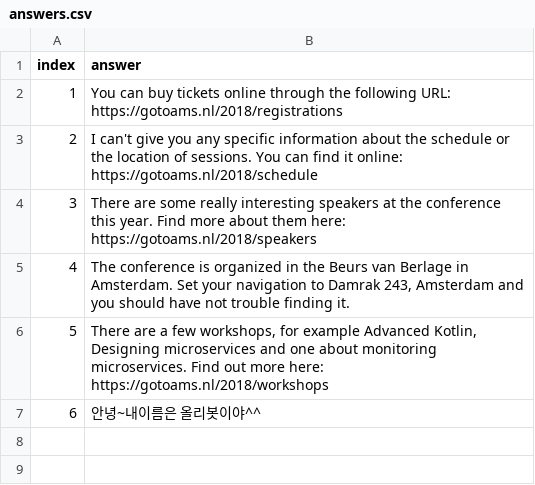
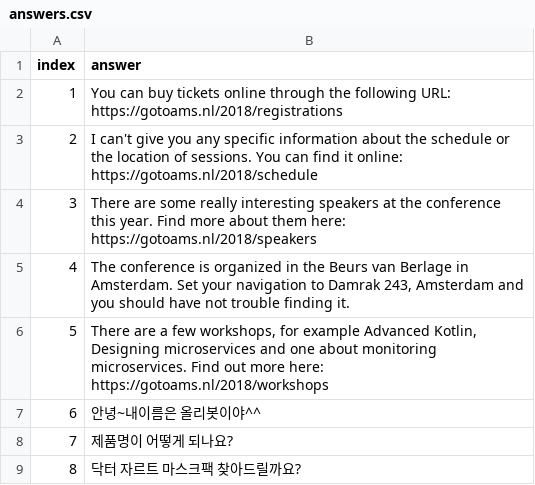
Before and after one commit to nooribba/olivot, a CSV file: service/src/main/webapp/WEB-INF/answers.csv, drawn as a sheet.

```diff
--- a/service/src/main/webapp/WEB-INF/answers.csv
+++ b/service/src/main/webapp/WEB-INF/answers.csv
@@ -7 +7,3 @@
 6,"안녕~내이름은 올리봇이야^^"
+7,"제품명이 어떻게 되나요?"
+8,"닥터 자르트 마스크팩 찾아드릴까요?"
```
Also changed, not shown: service/src/main/webapp/WEB-INF/questions_train.csv, 36 other files.
